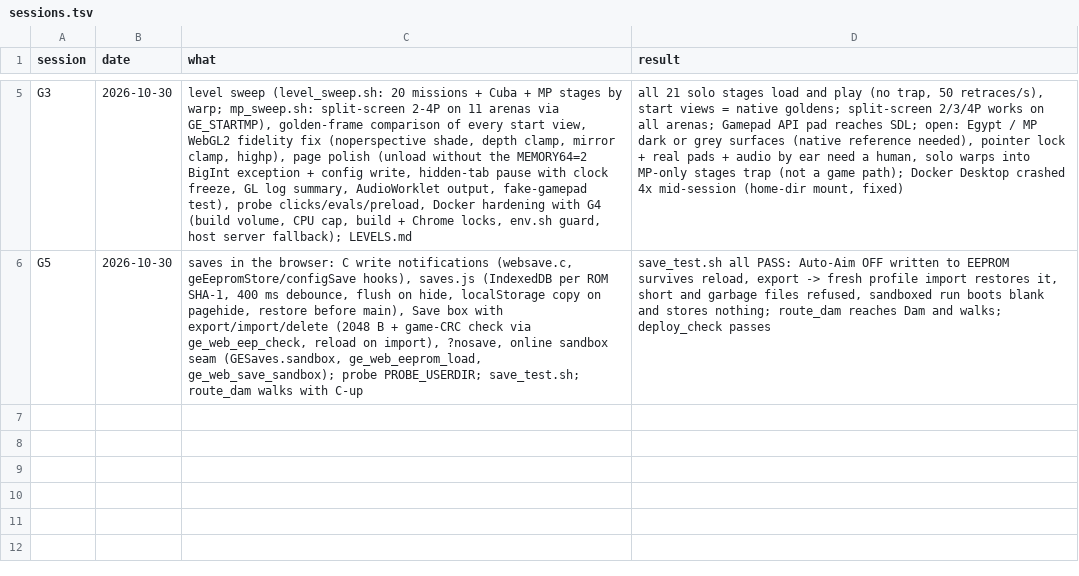
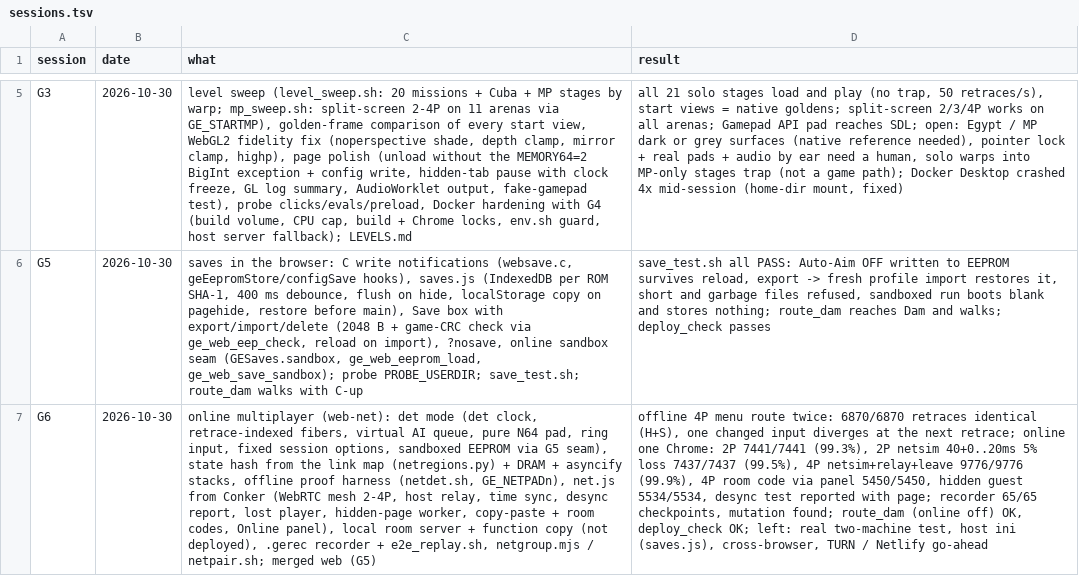
Before and after one commit to Sorikairox/goldeneye-web-port, a TSV file: docs/web/sessions.tsv, drawn as a sheet; only a part is shown, gaps mark what is left out; the diff names each change by its address in the sheet, - before the commit and + after, or states it on an @@ line.

```diff
--- a/docs/web/sessions.tsv
+++ b/docs/web/sessions.tsv
+row 7: G6 | 2026-10-30 | online multiplayer (web-net): det mode (det clock, retrace-indexed fibers, virtual AI queue, pure N64 pad, ring input, fixed session options, sandboxed EEPROM via G5 seam), state hash from the link map (netregions.py) + DRAM + asyncify stacks, offline proof harness (netdet.sh, GE_NETPADn), net.js from Conker (WebRTC mesh 2-4P, host relay, time sync, desync report, lost player, hidden-page worker, copy-paste + room codes, Online panel), local room server + function copy (not deployed), .gerec recorder + e2e_replay.sh, netgroup.mjs / netpair.sh; merged web (G5) | offline 4P menu route twice: 6870/6870 retraces identical (H+S), one changed input diverges at the next retrace; online one Chrome: 2P 7441/7441 (99.3%), 2P netsim 40+0..20ms 5% loss 7437/7437 (99.5%), 4P netsim+relay+leave 9776/9776 (99.9%), 4P room code via panel 5450/5450, hidden guest 5534/5534, desync test reported with page; recorder 65/65 checkpoints, mutation found; route_dam (online off) OK, deploy_check OK; left: real two-machine test, host ini (saves.js), cross-browser, TURN / Netlify go-ahead
```
Also changed, not shown: 5 other files.
